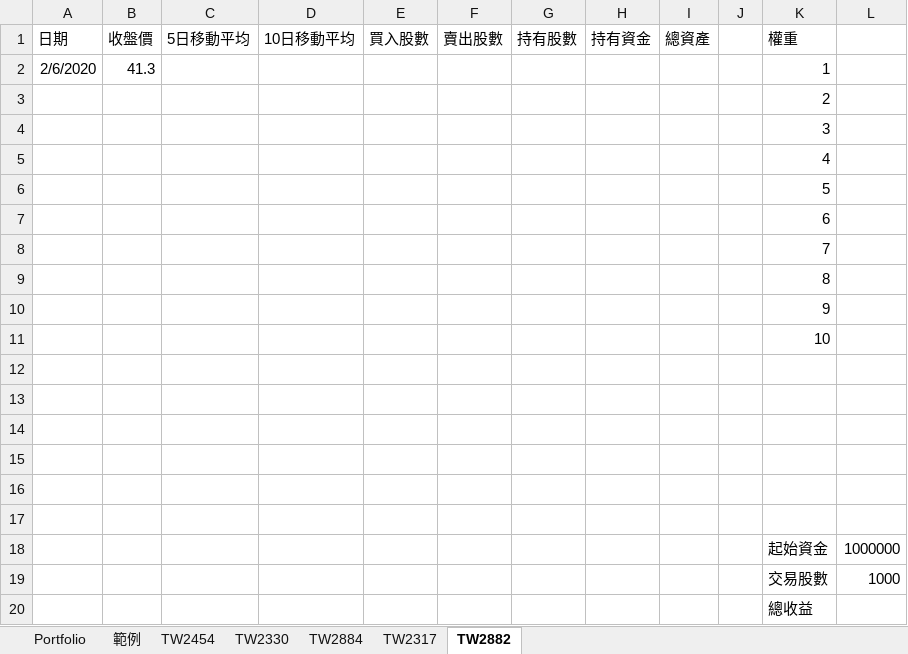
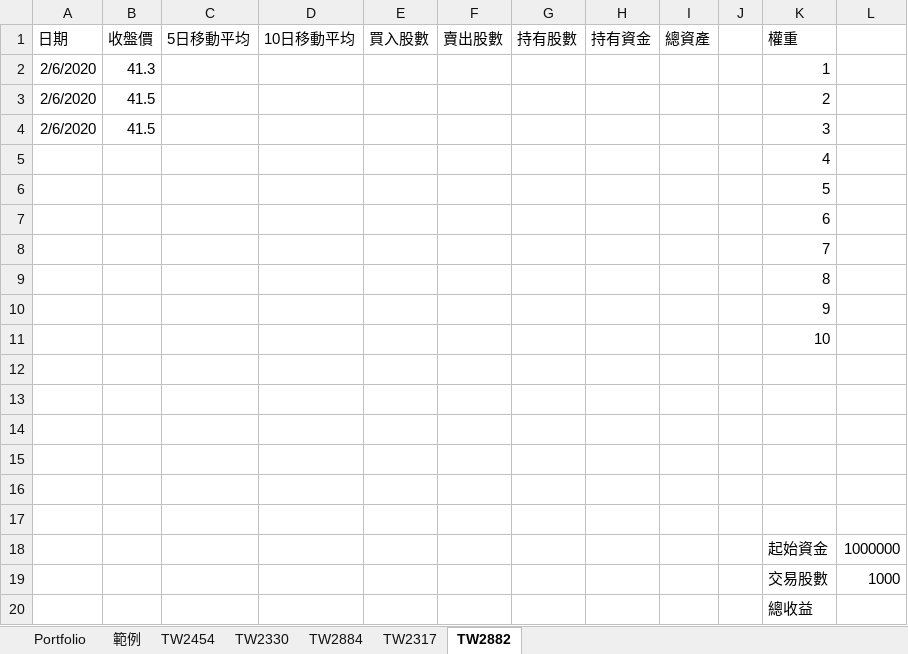
Before and after one commit to weberlu88/2020-Python-Excel-NTU, an Excel workbook: lesson_4/stock_portfolio_backtest.xlsx, sheet TW2882, drawn as a sheet; values as stored, in another font and other column widths than the file's, no borders; removed rows and columns are numbered as before the commit, all else as after; the diff names each change by its address in the sheet, - before the commit and + after, or states it on an @@ line.

```diff
--- a/lesson_4/stock_portfolio_backtest.xlsx (sheet TW2882)
+++ b/lesson_4/stock_portfolio_backtest.xlsx (sheet TW2882)
-row 3:  |  |  |  |  |  |  |  |  |  | 2
-row 4:  |  |  |  |  |  |  |  |  |  | 3
+row 3: 2/6/2020 | 41.5 |  |  |  |  |  |  |  |  | 2
+row 4: 2/6/2020 | 41.5 |  |  |  |  |  |  |  |  | 3
```
Also changed, not shown: sheet TW2884, sheet TW2330, sheet TW2454, sheet TW2317, lesson_4/TW2330.xlsx, lesson_4/tw_stock_portfolio.xlsx, 2 other files.
